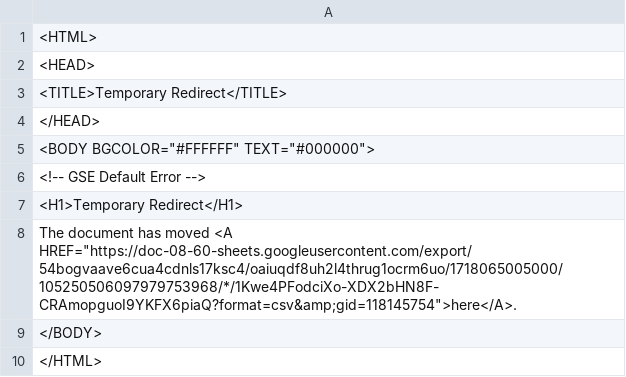
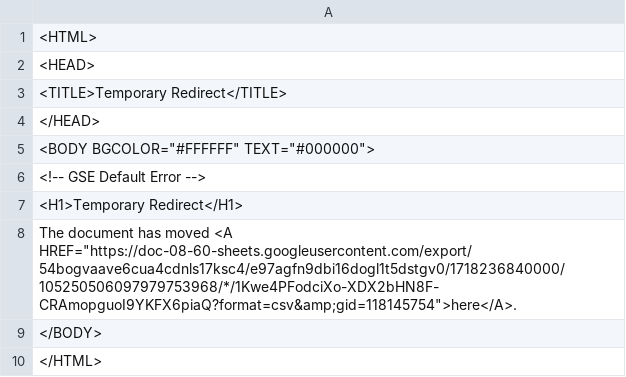
Before and after one commit to yancao77/cedar_template_pipeline, a CSV file: template.csv, drawn as a sheet.

```diff
--- a/template.csv
+++ b/template.csv
@@ -7,3 +7,3 @@
 <H1>Temporary Redirect</H1>
-The document has moved <A HREF="https://doc-08-60-sheets.googleusercontent.com/export/54bogvaave6cua4cdnls17ksc4/oaiuqdf8uh2l4thrug1ocrm6uo/1718065005000/105250506097979753968/*/1Kwe4PFodciXo-XDX2bHN8F-CRAmopguoI9YKFX6piaQ?format=csv&amp;gid=118145754">here</A>.
+The document has moved <A HREF="https://doc-08-60-sheets.googleusercontent.com/export/54bogvaave6cua4cdnls17ksc4/e97agfn9dbi16dogl1t5dstgv0/1718236840000/105250506097979753968/*/1Kwe4PFodciXo-XDX2bHN8F-CRAmopguoI9YKFX6piaQ?format=csv&amp;gid=118145754">here</A>.
 </BODY>
```
